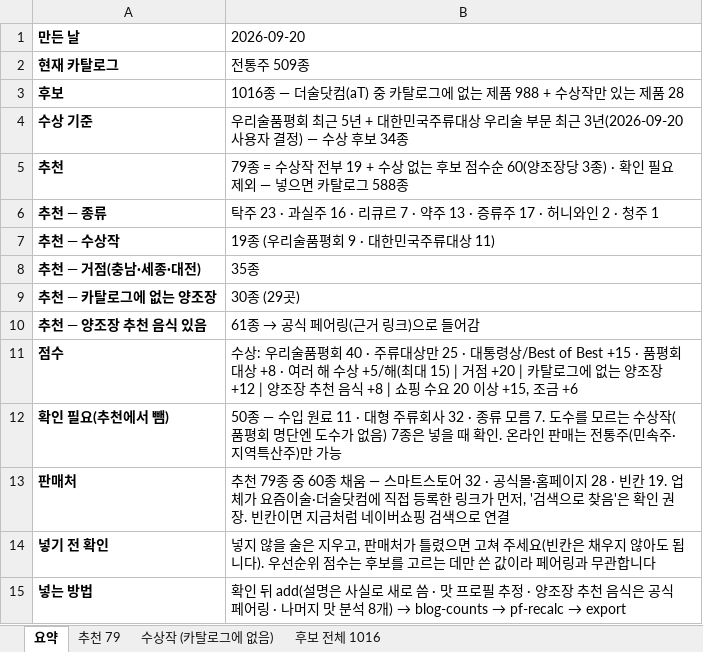
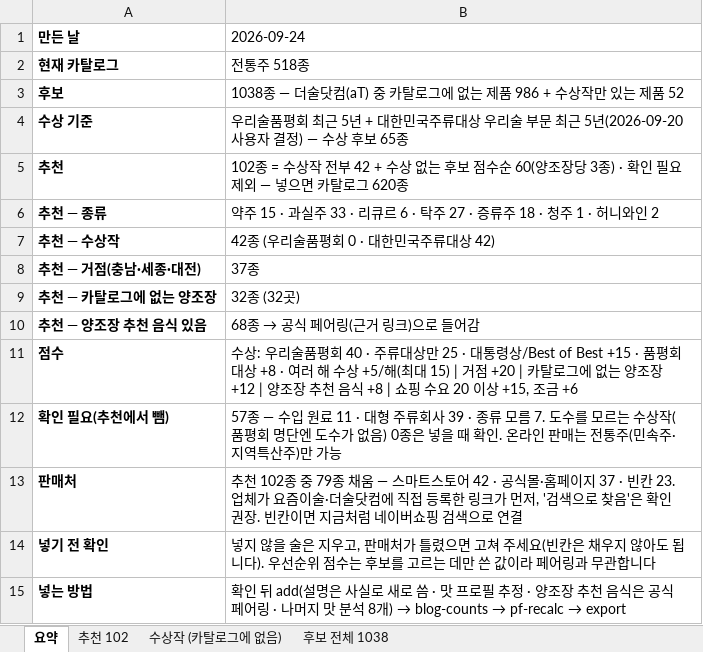
Before and after one commit to kic3403/pairinggo, an Excel workbook: packages/db/templates/전통주_추가후보.xlsx, sheet 요약, drawn as a sheet; values as stored, in another font and other column widths than the file's, no borders; the diff names each change by its address in the sheet, - before the commit and + after, or states it on an @@ line.

```diff
--- a/packages/db/templates/전통주_추가후보.xlsx (sheet 요약)
+++ b/packages/db/templates/전통주_추가후보.xlsx (sheet 요약)
-sheet tab: 추천 79
+sheet tab: 추천 102
-sheet tab: 후보 전체 1016
+sheet tab: 후보 전체 1038
-B1: 2026-09-20
+B1: 2026-09-24
-B2 (2026-09-24): 전통주 509종
+B2 (2026-09-24): 전통주 518종
-B3 (2026-09-24): 1016종 — 더술닷컴(aT) 중 카탈로그에 없는 제품 988 + 수상작만 있는 제품 28
+B3 (2026-09-24): 1038종 — 더술닷컴(aT) 중 카탈로그에 없는 제품 986 + 수상작만 있는 제품 52
-B4 (2026-09-24): …최근 3년(2026-09-20 사용자 결정) — 수상 후보 34종
+B4 (2026-09-24): …최근 5년(2026-09-20 사용자 결정) — 수상 후보 65종
-B5 (2026-09-24): 79종 = 수상작 전부 19 + 수상 없는 후보 점수순 60(양조장당 3종) · 확인 필요 제외 — 넣으면 카탈로그 588종
+B5 (2026-09-24): 102종 = 수상작 전부 42 + 수상 없는 후보 점수순 60(양조장당 3종) · 확인 필요 제외 — 넣으면 카탈로그 620종
-B6 (2026-09-24): 탁주 23 · 과실주 16 · 리큐르 7 · 약주 13 · 증류주 17 · 허니와인 2 · 청주 1
+B6 (2026-09-24): 약주 15 · 과실주 33 · 리큐르 6 · 탁주 27 · 증류주 18 · 청주 1 · 허니와인 2
-B7 (2026-09-24): 19종 (우리술품평회 9 · 대한민국주류대상 11)
+B7 (2026-09-24): 42종 (우리술품평회 0 · 대한민국주류대상 42)
-B8 (2026-09-24): 35종
+B8 (2026-09-24): 37종
-B9 (2026-09-24): 30종 (29곳)
+B9 (2026-09-24): 32종 (32곳)
@@ B10 (2026-09-24): 61종 → 공식 페어링(근거 링크)으로 들어감 → 68종 → 공식 페어링(근거 링크)으로 들어감 @@
-B12 (2026-09-24): 50종 — 수입 원료 11 · 대형 주류회사 32 · 종류 모름 7. 도수를 모르는 수상작(품평회 명단엔 도수가 없음) 7종은 넣…
+B12 (2026-09-24): 57종 — 수입 원료 11 · 대형 주류회사 39 · 종류 모름 7. 도수를 모르는 수상작(품평회 명단엔 도수가 없음) 0종은 넣…
-B13 (2026-09-24): 추천 79종 중 60종 채움 — 스마트스토어 32 · 공식몰·홈페이지 28 · 빈칸 19. 업체가…
+B13 (2026-09-24): 추천 102종 중 79종 채움 — 스마트스토어 42 · 공식몰·홈페이지 37 · 빈칸 23. 업체가…
```
Also changed, not shown: sheet 후보 전체 1038, sheet 수상작 (카탈로그에 없음), sheet 추천 102, 12 other files.
